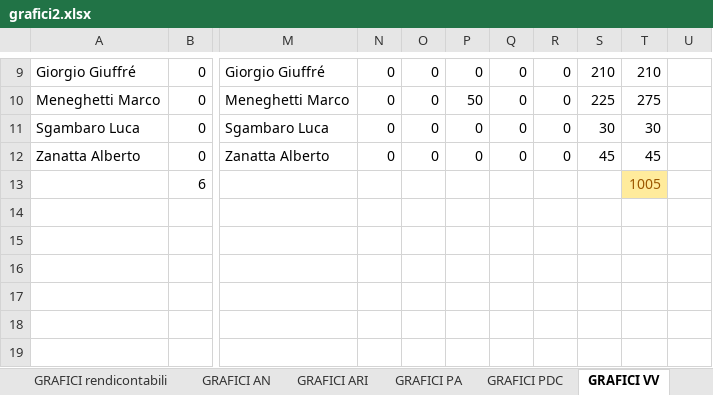
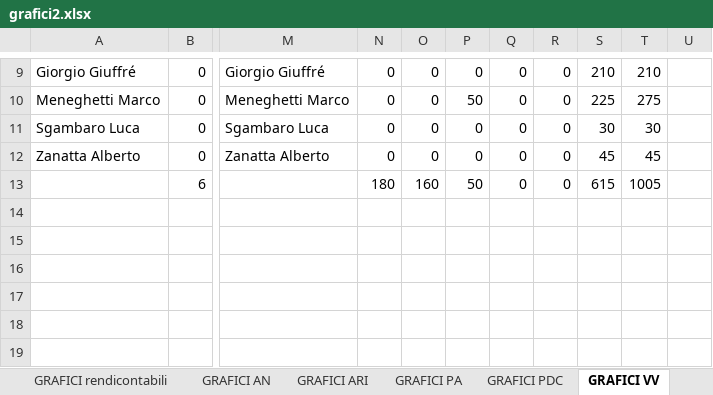
Before and after one commit to hivex-unipd/swedesigner-doc, an Excel workbook: doc/Esterni/Piano_di_progetto/files/grafici2.xlsx, sheet GRAFICI VV, drawn as a sheet; only a part is shown, gaps mark what is left out; values as stored, in another font and other column widths than the file's, no borders; charts and pictures and conditional formats not drawn; the diff names each change by its address in the sheet, - before the commit and + after, or states it on an @@ line.

```diff
--- a/doc/Esterni/Piano_di_progetto/files/grafici2.xlsx (sheet GRAFICI VV)
+++ b/doc/Esterni/Piano_di_progetto/files/grafici2.xlsx (sheet GRAFICI VV)
-N13: (empty)
+N13: 180
-O13: (empty)
+O13: 160
-P13: (empty)
+P13: 50
-Q13: (empty)
+Q13: 0
-R13: (empty)
+R13: 0
-S13: (empty)
+S13: 615
@@ T13 fill: #FFEB9C → none, text colour: #9C5700 → black @@
```
Also changed, not shown: sheet GRAFICI rendicontabili, sheet GRAFICI, sheet GRAFICI ARI, sheet GRAFICI AN, sheet GRAFICI PA, sheet GRAFICI PDC, charts or pictures, 3 other files.
